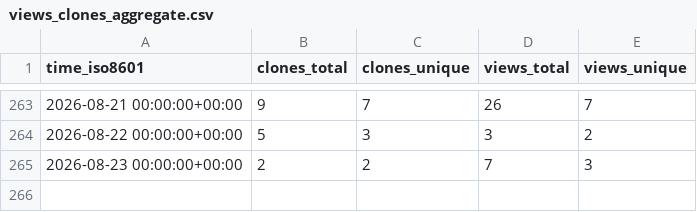
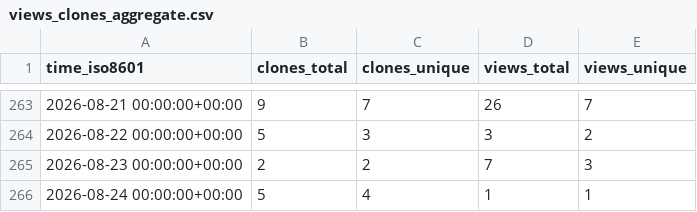
Before and after one commit to llnl/zero-rk, a CSV file: llnl/zero-rk/ghrs-data/views_clones_aggregate.csv, drawn as a sheet; only a part is shown, gaps mark what is left out.

```diff
--- a/llnl/zero-rk/ghrs-data/views_clones_aggregate.csv
+++ b/llnl/zero-rk/ghrs-data/views_clones_aggregate.csv
@@ -265 +265,2 @@ time_iso8601,clones_total,clones_unique,views_total,views_unique
 2026-08-23 00:00:00+00:00,2,2,7,3
+2026-08-24 00:00:00+00:00,5,4,1,1
```
Also changed, not shown: 1 other file.
